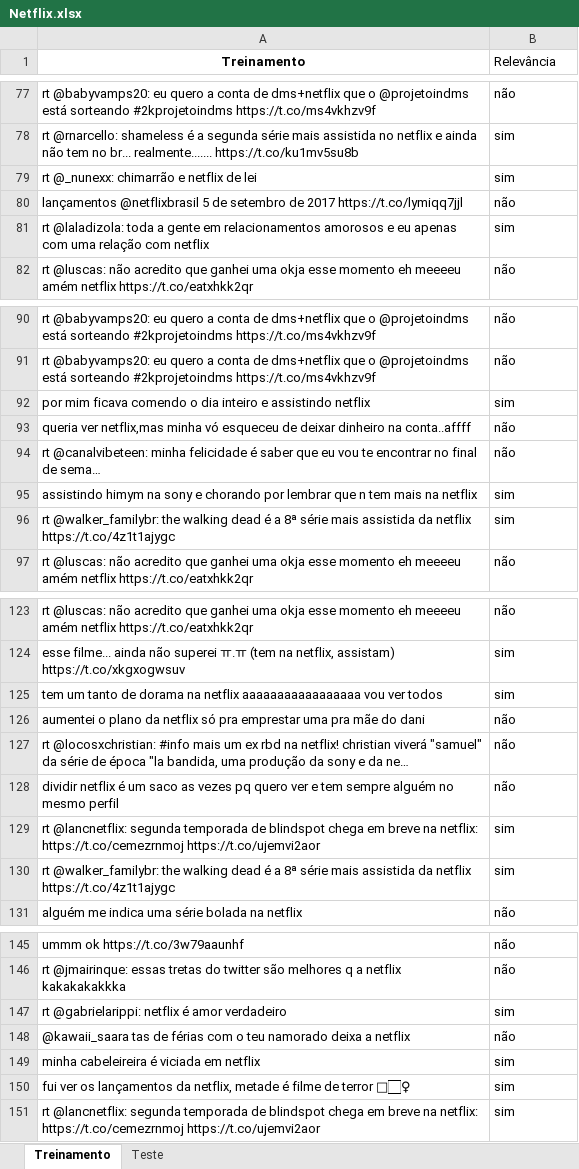
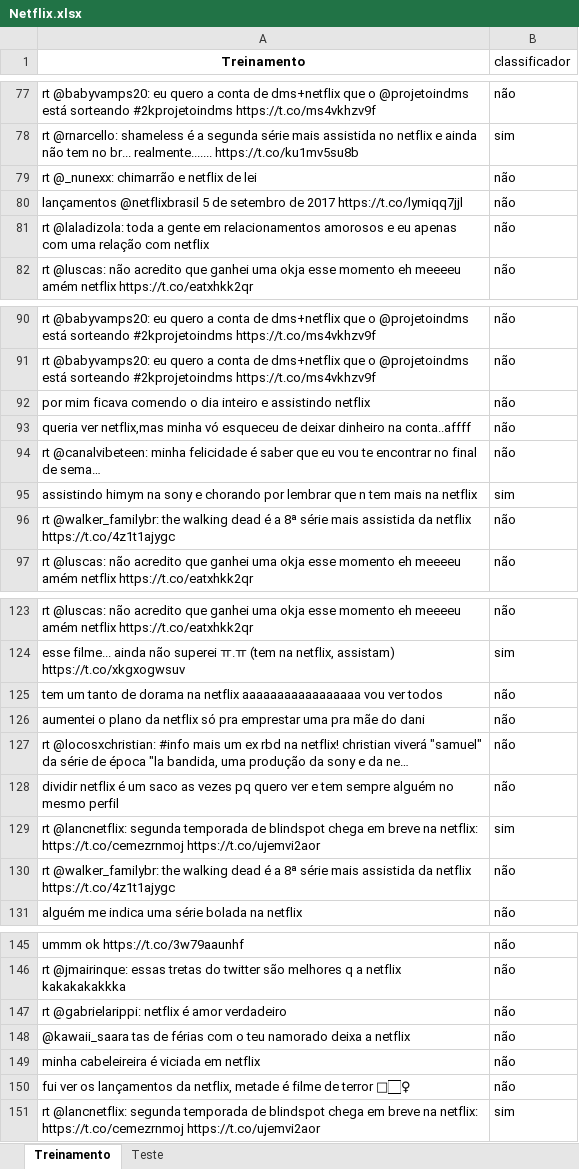
Before and after one commit to nicolasbss/Ciencas-dos-Dados, an Excel workbook: Netflix.xlsx, sheet Treinamento, drawn as a sheet; only a part is shown, gaps mark what is left out; long unchanged cells end in …; values as stored, in another font and other column widths than the file's, no borders; the diff covers the shown part only; the diff names each change by its address in the sheet, - before the commit and + after, or states it on an @@ line.

```diff
--- a/Netflix.xlsx (sheet Treinamento)
+++ b/Netflix.xlsx (sheet Treinamento)
-B1: Relevância
+B1: classificador
-B79 (classificador): sim
+B79 (classificador): não
-B81 (classificador): sim
+B81 (classificador): não
-B92 (classificador): sim
+B92 (classificador): não
-B96 (classificador): sim
+B96 (classificador): não
-B125 (classificador): sim
+B125 (classificador): não
-B130 (classificador): sim
+B130 (classificador): não
-B147 (classificador): sim
+B147 (classificador): não
-B149:B150 (classificador): sim
+B149:B150 (classificador): não
```
Also changed, not shown: 14 edited cells elsewhere in this sheet, sheet Teste, 1 other file.
